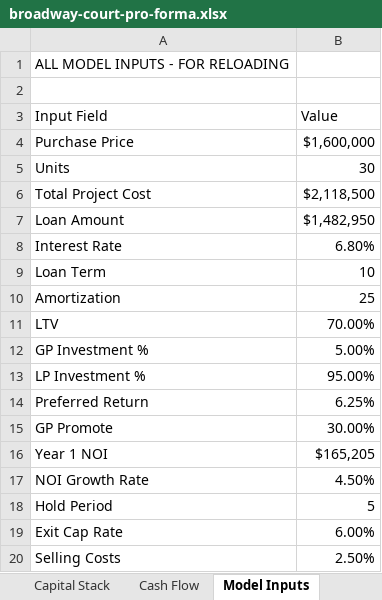
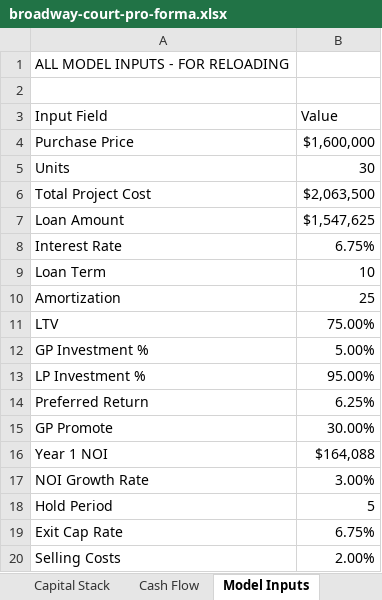
Before and after one commit to papartners25/website, an Excel workbook: pa-partners-new/public/deals/broadway-court-pro-forma.xlsx, sheet Model Inputs, drawn as a sheet; values as stored, in another font and other column widths than the file's, no borders; the diff names each change by its address in the sheet, - before the commit and + after, or states it on an @@ line.

```diff
--- a/pa-partners-new/public/deals/broadway-court-pro-forma.xlsx (sheet Model Inputs)
+++ b/pa-partners-new/public/deals/broadway-court-pro-forma.xlsx (sheet Model Inputs)
-B6 (Value): $2,118,500
+B6 (Value): $2,063,500
-B7 (Value): $1,482,950
+B7 (Value): $1,547,625
-B8 (Value): 6.80%
+B8 (Value): 6.75%
-B11 (Value): 70.00%
+B11 (Value): 75.00%
-B16 (Value): $165,205
+B16 (Value): $164,088
-B17 (Value): 4.50%
+B17 (Value): 3.00%
-B19 (Value): 6.00%
+B19 (Value): 6.75%
-B20 (Value): 2.50%
+B20 (Value): 2.00%
```
Also changed, not shown: sheet Assumptions, sheet Executive Summary, 1 other file.
